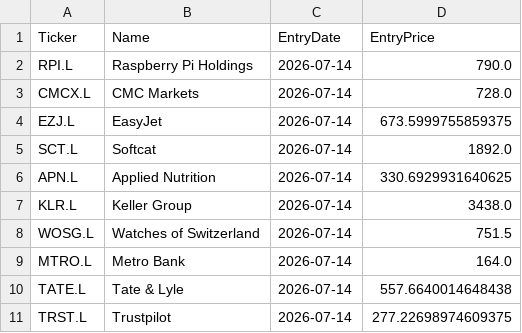
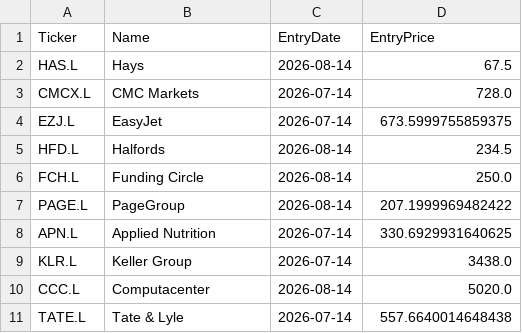
Before and after one commit to vurnumg/momentum_ftse350, a CSV file: portfolio_ftse.csv, drawn as a sheet.

```diff
--- a/portfolio_ftse.csv
+++ b/portfolio_ftse.csv
@@ -1,11 +1,11 @@
 Ticker,Name,EntryDate,EntryPrice
-RPI.L,Raspberry Pi Holdings,2026-07-14,790.0
+HAS.L,Hays,2026-08-14,67.5
 CMCX.L,CMC Markets,2026-07-14,728.0
 EZJ.L,EasyJet,2026-07-14,673.5999755859375
-SCT.L,Softcat,2026-07-14,1892.0
+HFD.L,Halfords,2026-08-14,234.5
+FCH.L,Funding Circle,2026-08-14,250.0
+PAGE.L,PageGroup,2026-08-14,207.1999969482422
 APN.L,Applied Nutrition,2026-07-14,330.6929931640625
 KLR.L,Keller Group,2026-07-14,3438.0
-WOSG.L,Watches of Switzerland,2026-07-14,751.5
-MTRO.L,Metro Bank,2026-07-14,164.0
+CCC.L,Computacenter,2026-08-14,5020.0
 TATE.L,Tate & Lyle,2026-07-14,557.6640014648438
-TRST.L,Trustpilot,2026-07-14,277.22698974609375
```
Also changed, not shown: 1 other file.
